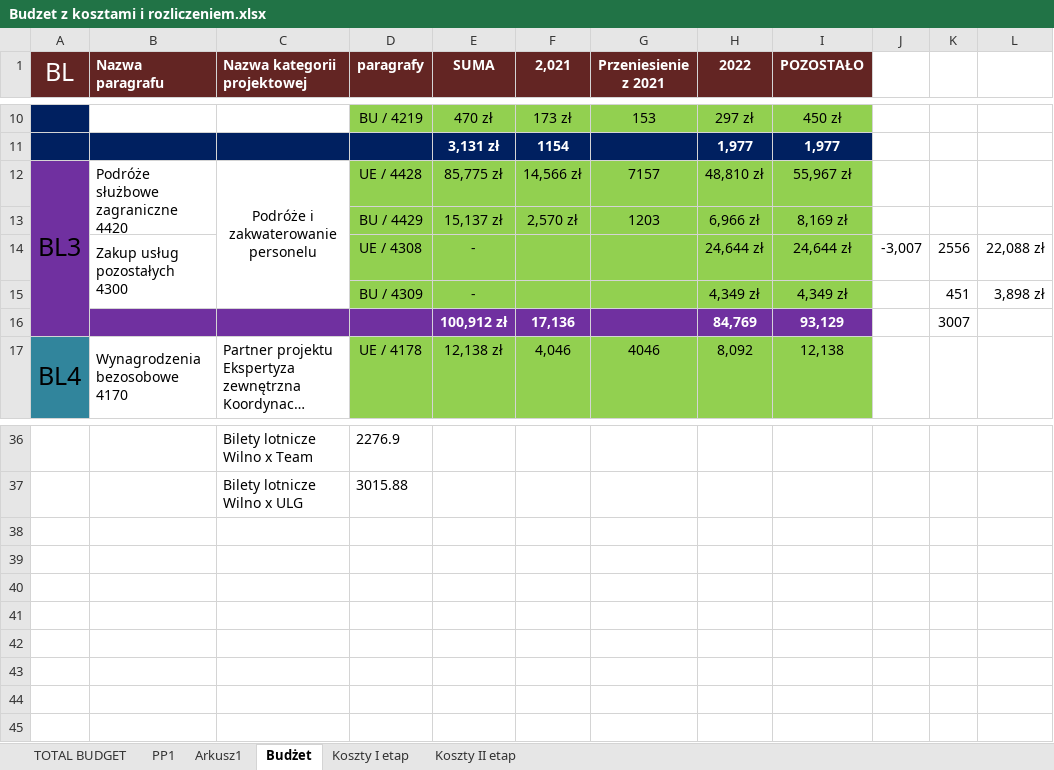
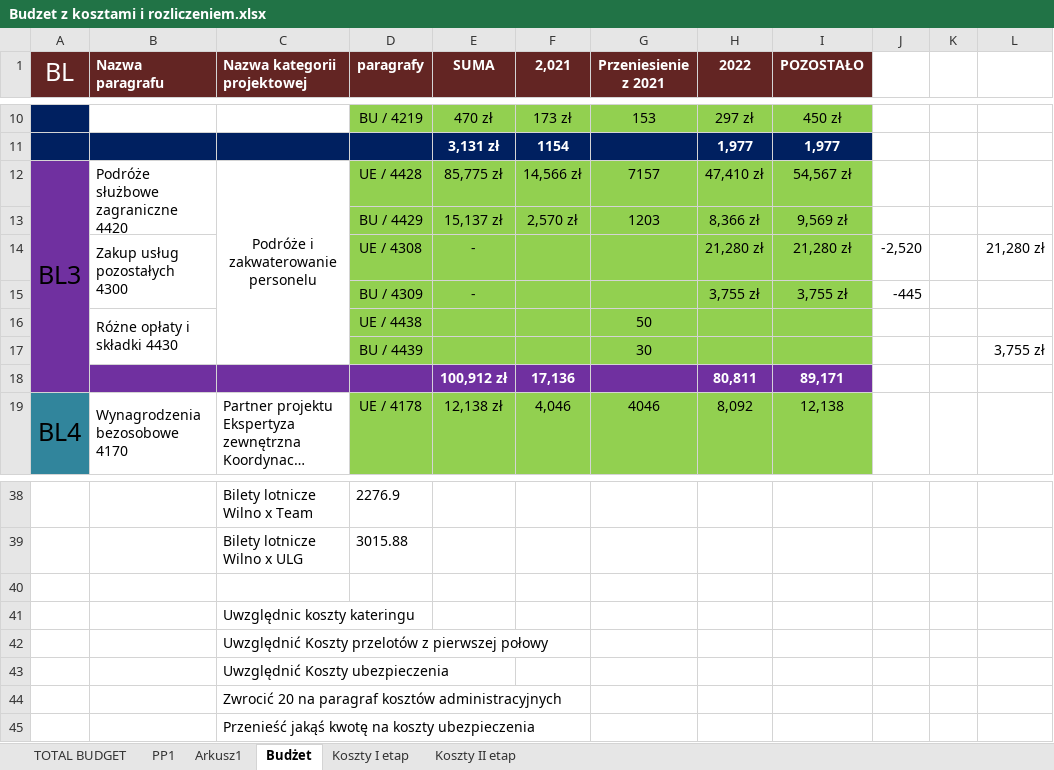
Before and after one commit to jaroszw/Urbact, an Excel workbook: 1. DOKUMENTY BUDŻETOWE/Budzet z kosztami i rozliczeniem.xlsx, sheet Budżet, drawn as a sheet; only a part is shown, gaps mark what is left out; long unchanged cells end in …; values as stored, in another font and other column widths than the file's, no borders; removed rows and columns are numbered as before the commit, all else as after; the diff names each change by its address in the sheet, - before the commit and + after, or states it on an @@ line.

```diff
--- a/1. DOKUMENTY BUDŻETOWE/Budzet z kosztami i rozliczeniem.xlsx (sheet Budżet)
+++ b/1. DOKUMENTY BUDŻETOWE/Budzet z kosztami i rozliczeniem.xlsx (sheet Budżet)
-H12 (2022): 48,810 zł
+H12 (2022): 47,410 zł
-I12 (POZOSTAŁO): 55,967 zł
+I12 (POZOSTAŁO): 54,567 zł
-H13 (2022): 6,966 zł
+H13 (2022): 8,366 zł
-I13 (POZOSTAŁO): 8,169 zł
+I13 (POZOSTAŁO): 9,569 zł
-row 14:  | Zakup usług pozostałych 4300 |  | UE / 4308 | - |  |  | 24,644 zł | 24,644 zł | -3,007 | 2556 | 22,088 zł
-row 15:  |  |  | BU / 4309 | - |  |  | 4,349 zł | 4,349 zł |  | 451 | 3,898 zł
-row 16:  |  |  |  | 100,912 zł | 17,136 |  | 84,769 | 93,129 |  | 3007
+row 14:  | Zakup usług pozostałych 4300 |  | UE / 4308 | - |  |  | 21,280 zł | 21,280 zł | -2,520 |  | 21,280 zł
+row 15:  |  |  | BU / 4309 | - |  |  | 3,755 zł | 3,755 zł | -445
+row 16:  | Różne opłaty i składki 4430 |  | UE / 4438 |  |  | 50
+row 17:  |  |  | BU / 4439 |  |  | 30 |  |  |  |  | 3,755 zł
+row 18:  |  |  |  | 100,912 zł | 17,136 |  | 80,811 | 89,171
+row 40: (empty)
+row 41:  |  | Uwzględnic koszty kateringu
+row 42:  |  | Uwzględnić Koszty przelotów z pierwszej połowy
+row 43:  |  | Uwzględnić Koszty ubezpieczenia
+row 44:  |  | Zwrocić 20 na paragraf kosztów administracyjnych
+row 45:  |  | Przenieść jakąś kwotę na koszty ubezpieczenia
```
Also changed, not shown: formulas that keep their value, 1 other file.
